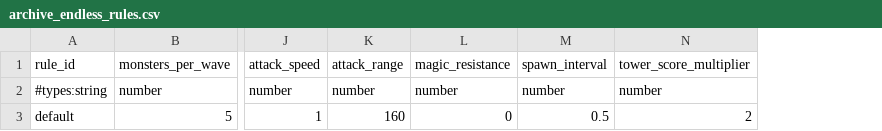
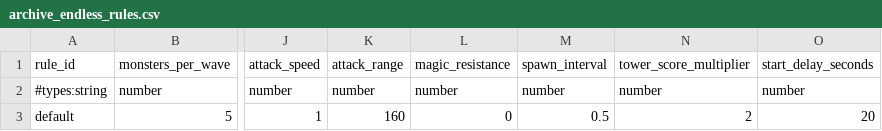
Before and after one commit to MouOwO/Survival, a CSV file: data/csv/存档系统/archive_endless_rules.csv, drawn as a sheet; only a part is shown, gaps mark what is left out; the diff names each change by its address in the sheet, - before the commit and + after, or states it on an @@ line.

Commit message:
feat(endless): delay entry 20 seconds with five-second reminders

```diff
--- a/data/csv/存档系统/archive_endless_rules.csv
+++ b/data/csv/存档系统/archive_endless_rules.csv
+column O, rows 1-3: start_delay_seconds | number | 20
```
Also changed, not shown: 14 other files.
